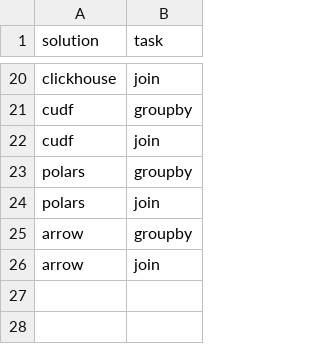
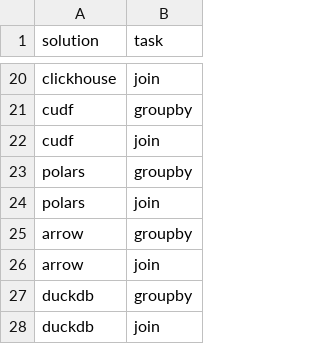
Before and after one commit to h2oai/db-benchmark, a CSV file: _control/solutions.csv, drawn as a sheet; only a part is shown, gaps mark what is left out.

Commit message:
first duckdb version

```diff
--- a/_control/solutions.csv
+++ b/_control/solutions.csv
@@ -26 +26,3 @@ arrow,groupby
 arrow,join
+duckdb,groupby
+duckdb,join
```
Also changed, not shown: 9 other files.
